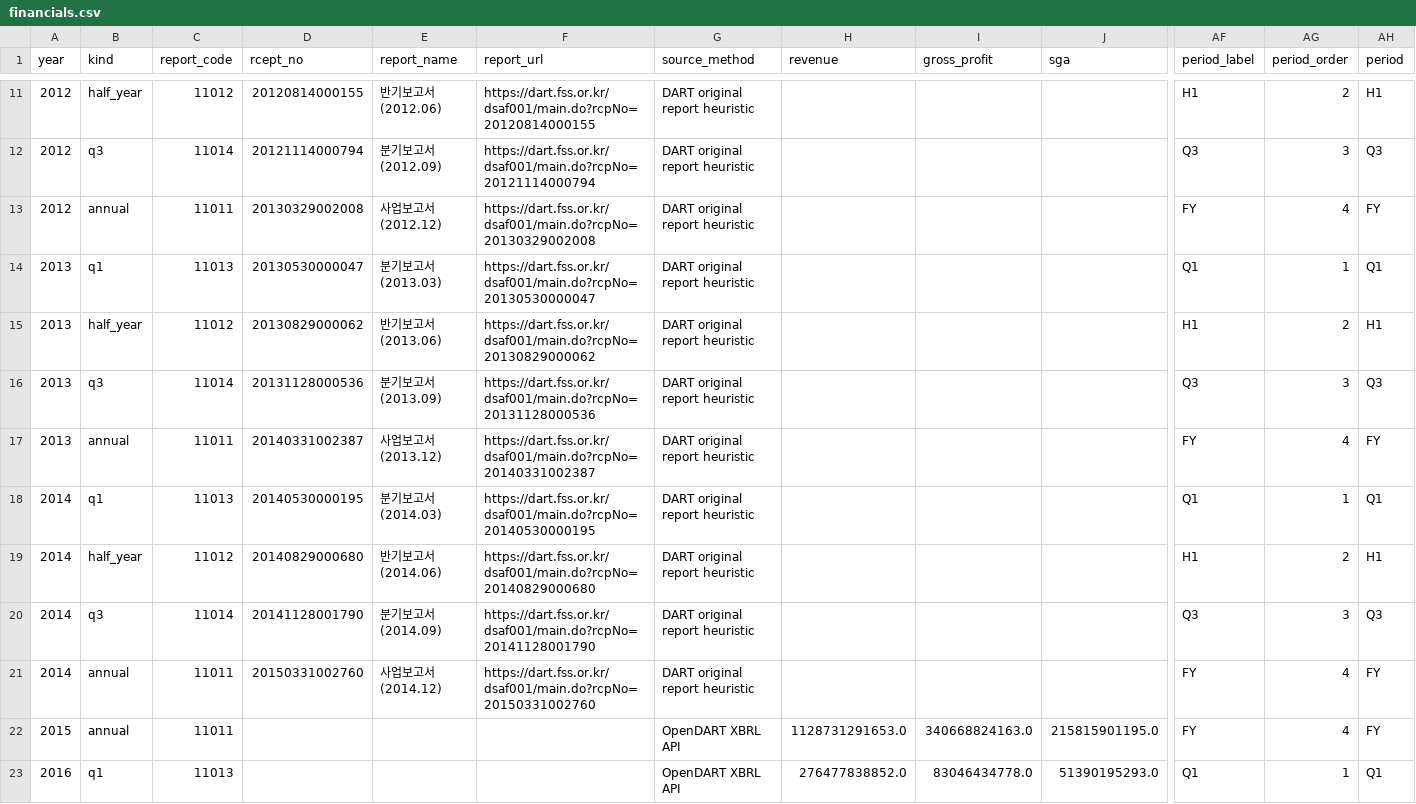
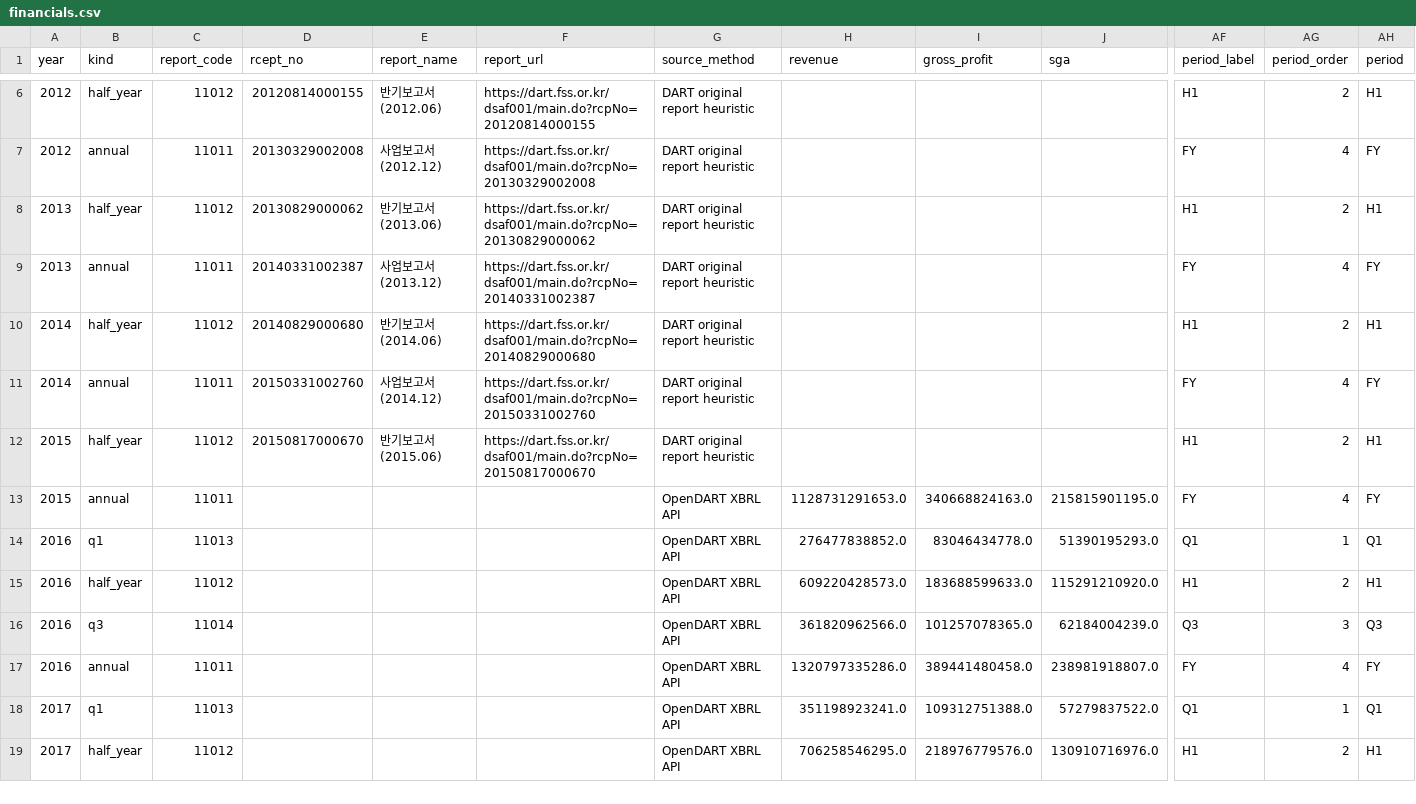
Before and after one commit to HSC-Class01/SH_YuhanCo, a CSV file: dashboard/data/financials.csv, drawn as a sheet; only a part is shown, gaps mark what is left out; the shorter side is filled out with more unchanged rows; removed rows and columns are numbered as before the commit, all else as after; rows hold the shown columns only; the diff covers the shown part only; the diff names each change by its address in the sheet, - before the commit and + after, or states it on an @@ line.

```diff
--- a/dashboard/data/financials.csv
+++ b/dashboard/data/financials.csv
-row 12: 2012 | q3 | 11014 | 20121114000794 | 분기보고서 (2012.09) | https://dart.fss.or.kr/dsaf001/main.do?rcpNo=20121114000794 | DART original report heuristic |  |  |  | Q3 | 3 | Q3
-row 14: 2013 | q1 | 11013 | 20130530000047 | 분기보고서 (2013.03) | https://dart.fss.or.kr/dsaf001/main.do?rcpNo=20130530000047 | DART original report heuristic |  |  |  | Q1 | 1 | Q1
-row 16: 2013 | q3 | 11014 | 20131128000536 | 분기보고서 (2013.09) | https://dart.fss.or.kr/dsaf001/main.do?rcpNo=20131128000536 | DART original report heuristic |  |  |  | Q3 | 3 | Q3
-row 18: 2014 | q1 | 11013 | 20140530000195 | 분기보고서 (2014.03) | https://dart.fss.or.kr/dsaf001/main.do?rcpNo=20140530000195 | DART original report heuristic |  |  |  | Q1 | 1 | Q1
-row 20: 2014 | q3 | 11014 | 20141128001790 | 분기보고서 (2014.09) | https://dart.fss.or.kr/dsaf001/main.do?rcpNo=20141128001790 | DART original report heuristic |  |  |  | Q3 | 3 | Q3
+row 12: 2015 | half_year | 11012 | 20150817000670 | 반기보고서 (2015.06) | https://dart.fss.or.kr/dsaf001/main.do?rcpNo=20150817000670 | DART original report heuristic |  |  |  | H1 | 2 | H1
```
Also changed, not shown: 5 removed rows elsewhere in this file, dashboard/data/ratios.csv, dashboard/data/reports.csv, 5 other files.
